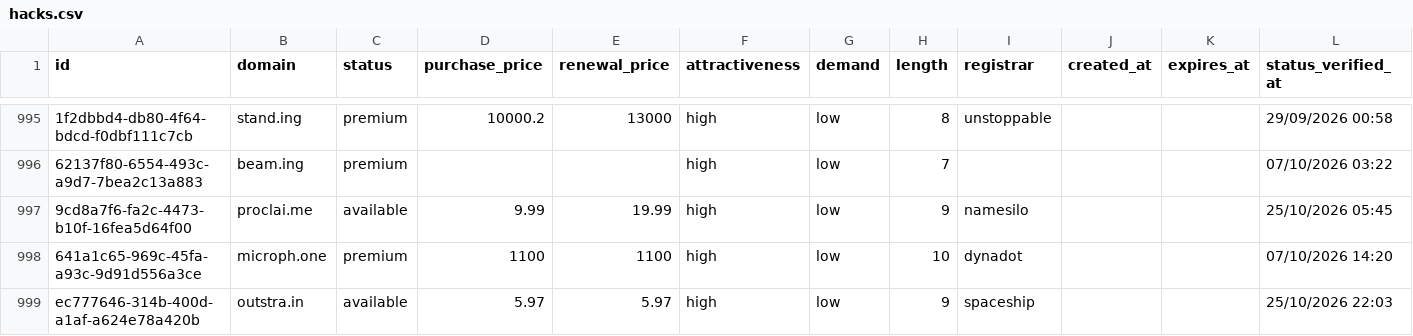
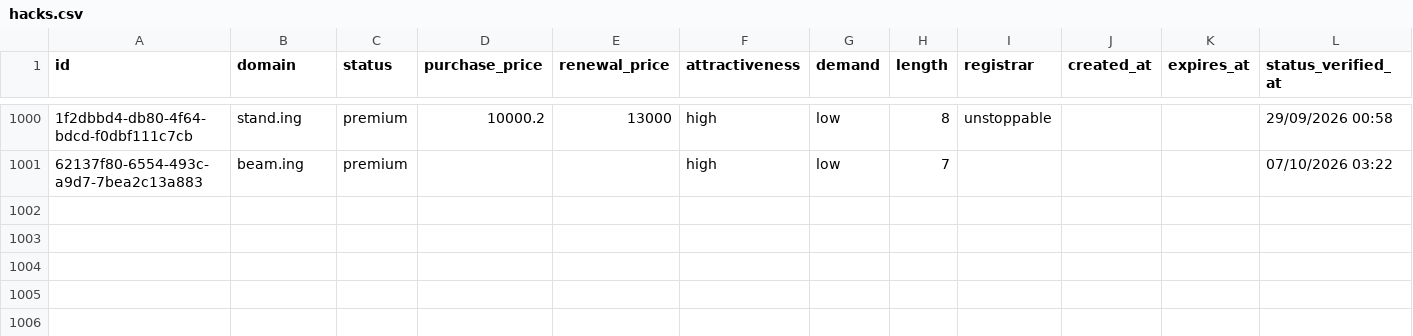
Before and after one commit to UniqueDomains/hacks-oneword-domains, a CSV file: hacks.csv, drawn as a sheet; only a part is shown, gaps mark what is left out; removed rows and columns are numbered as before the commit, all else as after; the diff covers the shown part only; the diff names each change by its address in the sheet, - before the commit and + after, or states it on an @@ line.

Commit message:
Domains update

```diff
--- a/hacks.csv
+++ b/hacks.csv
-row 997: 9cd8a7f6-fa2c-4473-b10f-16fea5d64f00 | proclai.me | available | 9.99 | 19.99 | high | low | 9 | namesilo |  |  | 25/10/2026 05:45
-row 998: 641a1c65-969c-45fa-a93c-9d91d556a3ce | microph.one | premium | 1100 | 1100 | high | low | 10 | dynadot |  |  | 07/10/2026 14:20
-row 999: ec777646-314b-400d-a1af-a624e78a420b | outstra.in | available | 5.97 | 5.97 | high | low | 9 | spaceship |  |  | 25/10/2026 22:03
```
Also changed, not shown: 7 added rows, 4 removed rows and 8 edited cells elsewhere in this file, 4 other files.
